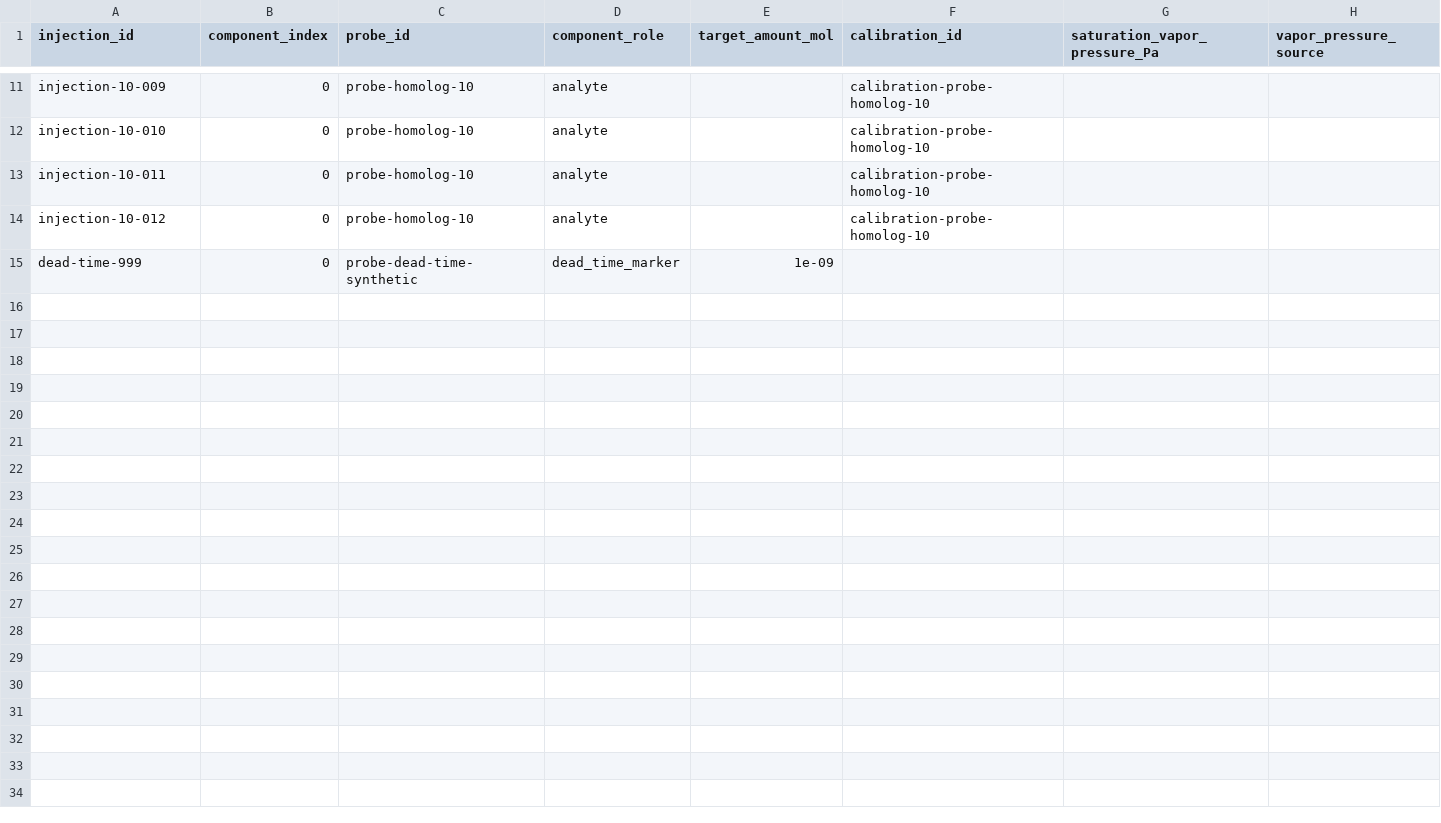
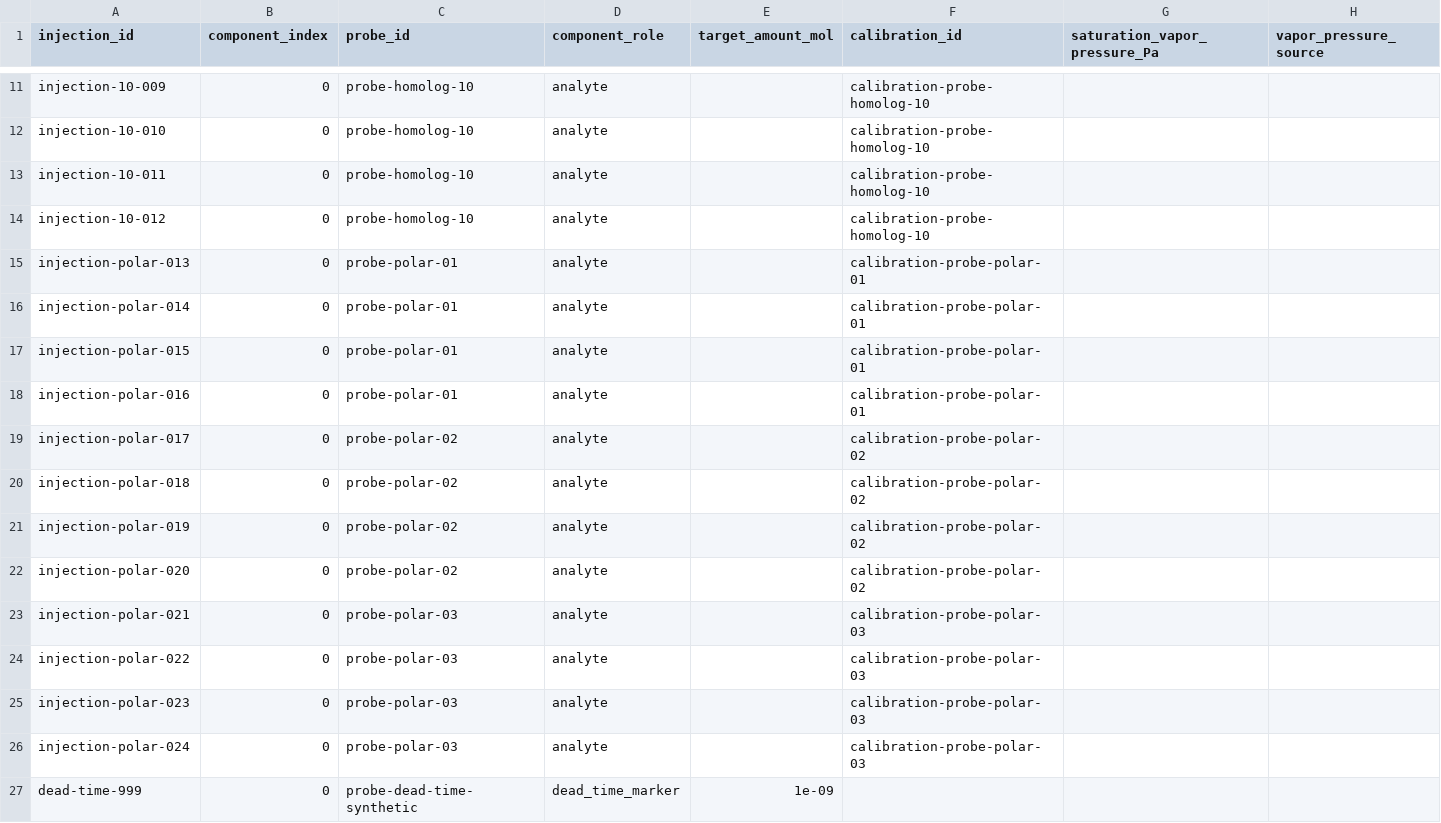
Before and after one commit to Brunaugh-Lab/igc-analysis-pipeline, a CSV file: src/igc_analysis/contracts/igc-neutral-data/0.2.0/examples/synthetic_dispersive_profile/injection_components.csv, drawn as a sheet; only a part is shown, gaps mark what is left out; rows hold the shown columns only; the diff names each change by its address in the sheet, - before the commit and + after, or states it on an @@ line.

```diff
--- a/src/igc_analysis/contracts/igc-neutral-data/0.2.0/examples/synthetic_dispersive_profile/injection_components.csv
+++ b/src/igc_analysis/contracts/igc-neutral-data/0.2.0/examples/synthetic_dispersive_profile/injection_components.csv
+row 15: injection-polar-013 | 0 | probe-polar-01 | analyte |  | calibration-probe-polar-01
+row 16: injection-polar-014 | 0 | probe-polar-01 | analyte |  | calibration-probe-polar-01
+row 17: injection-polar-015 | 0 | probe-polar-01 | analyte |  | calibration-probe-polar-01
+row 18: injection-polar-016 | 0 | probe-polar-01 | analyte |  | calibration-probe-polar-01
+row 19: injection-polar-017 | 0 | probe-polar-02 | analyte |  | calibration-probe-polar-02
+row 20: injection-polar-018 | 0 | probe-polar-02 | analyte |  | calibration-probe-polar-02
+row 21: injection-polar-019 | 0 | probe-polar-02 | analyte |  | calibration-probe-polar-02
+row 22: injection-polar-020 | 0 | probe-polar-02 | analyte |  | calibration-probe-polar-02
+row 23: injection-polar-021 | 0 | probe-polar-03 | analyte |  | calibration-probe-polar-03
+row 24: injection-polar-022 | 0 | probe-polar-03 | analyte |  | calibration-probe-polar-03
+row 25: injection-polar-023 | 0 | probe-polar-03 | analyte |  | calibration-probe-polar-03
+row 26: injection-polar-024 | 0 | probe-polar-03 | analyte |  | calibration-probe-polar-03
```
Also changed, not shown: src/igc_analysis/contracts/igc-neutral-data/0.2.0/examples/synthetic_dispersive_profile/calibration.csv, src/igc_analysis/contracts/igc-neutral-data/0.2.0/examples/synthetic_dispersive_profile/injections.csv, 16 other files.
